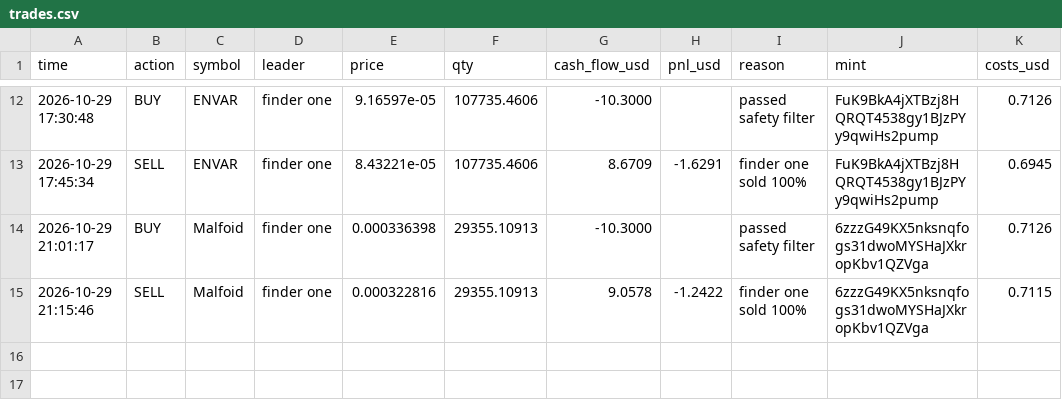
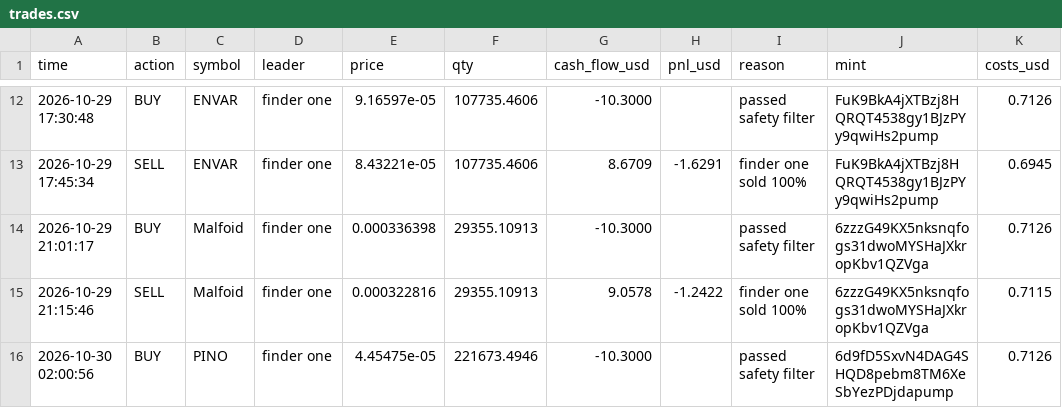
Before and after one commit to Just-in-ii/paper-desk, a CSV file: trades.csv, drawn as a sheet; only a part is shown, gaps mark what is left out; the diff names each change by its address in the sheet, - before the commit and + after, or states it on an @@ line.

```diff
--- a/trades.csv
+++ b/trades.csv
+row 16: 2026-10-30 02:00:56 | BUY | PINO | finder one | 4.45475e-05 | 221673.4946 | -10.3000 |  | passed safety filter | 6d9fD5SxvN4DAG4SHQD8pebm8TM6XeSbYezPDjdapump | 0.7126
```
Also changed, not shown: decisions.csv, 2 other files.
